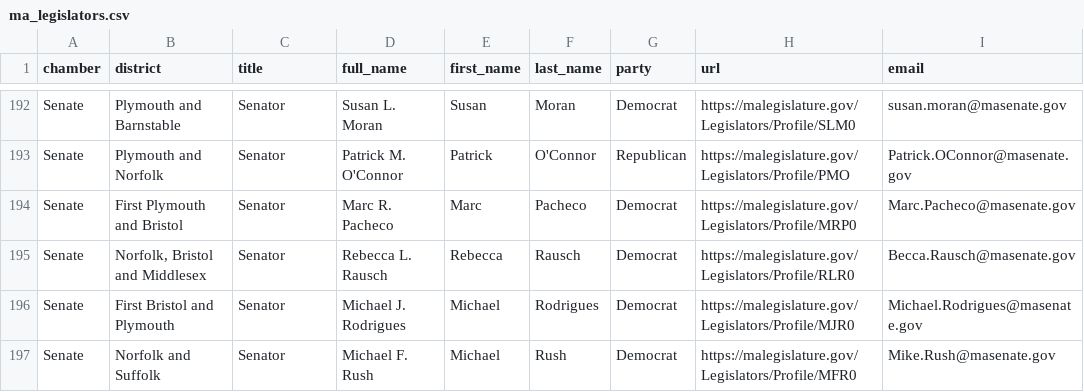
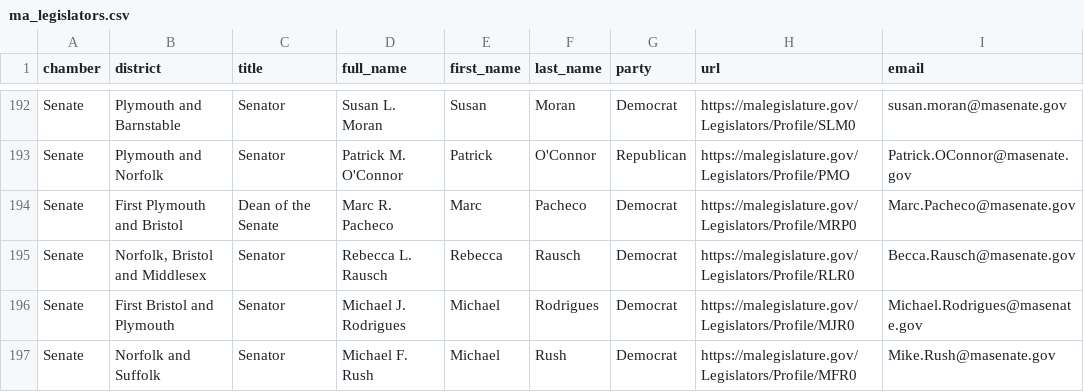
Before and after one commit to bhrutledge/ma-legislature, a CSV file: dist/ma_legislators.csv, drawn as a sheet; only a part is shown, gaps mark what is left out; the diff covers the shown part only; the diff names each change by its address in the sheet, - before the commit and + after, or states it on an @@ line.

```diff
--- a/dist/ma_legislators.csv
+++ b/dist/ma_legislators.csv
-C194 (title): Senator
+C194 (title): Dean of the Senate
```
Also changed, not shown: 1 added row, 1 removed row and 25 edited cells elsewhere in this file, 4 other files.
